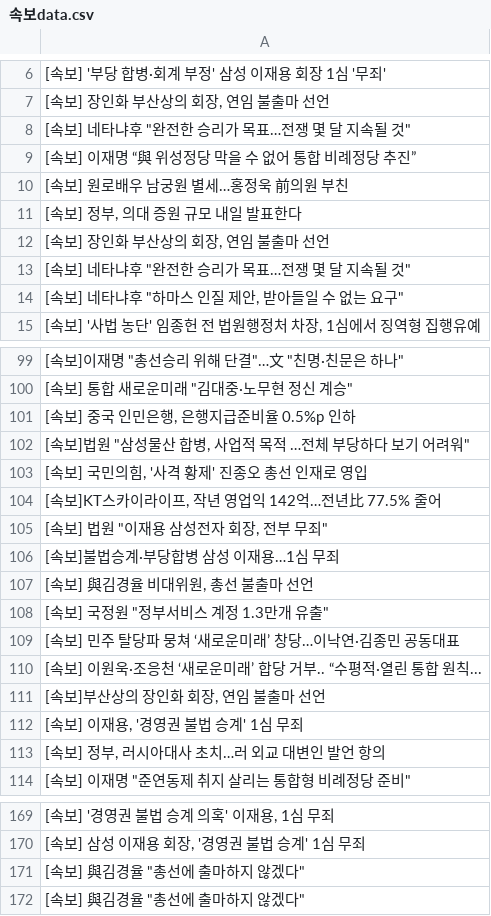
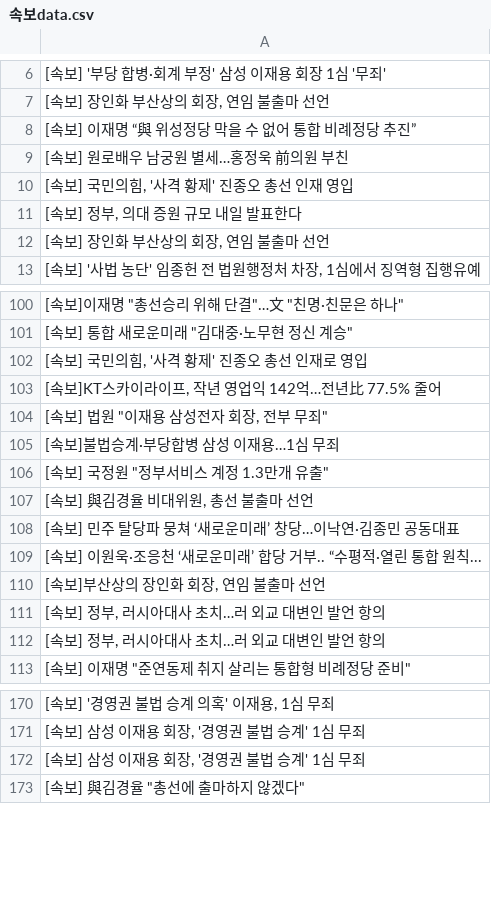
Before and after one commit to devopspark/GitNews, a CSV file: 속보data.csv, drawn as a sheet; only a part is shown, gaps mark what is left out; the diff covers the shown part only.

Commit message:
뉴스데이터 수집

```diff
--- a/속보data.csv
+++ b/속보data.csv
@@ -7,9 +7,7 @@
 "[속보] 장인화 부산상의 회장, 연임 불출마 선언"
-"[속보] 네타냐후 ""완전한 승리가 목표…전쟁 몇 달 지속될 것"""
 [속보] 이재명 “與 위성정당 막을 수 없어 통합 비례정당 추진”
 [속보] 원로배우 남궁원 별세…홍정욱 前의원 부친
+"[속보] 국민의힘, '사격 황제' 진종오 총선 인재 영입"
 "[속보] 정부, 의대 증원 규모 내일 발표한다"
 "[속보] 장인화 부산상의 회장, 연임 불출마 선언"
-"[속보] 네타냐후 ""완전한 승리가 목표…전쟁 몇 달 지속될 것"""
-"[속보] 네타냐후 ""하마스 인질 제안, 받아들일 수 없는 요구"""
 "[속보] '사법 농단' 임종헌 전 법원행정처 차장, 1심에서 징역형 집행유예"
@@ -100,4 +101,2 @@
 "[속보] 통합 새로운미래 ""김대중·노무현 정신 계승"""
-"[속보] 중국 인민은행, 은행지급준비율 0.5%p 인하"
-"[속보]법원 ""삼성물산 합병, 사업적 목적 …전체 부당하다 보기 어려워"""
 "[속보] 국민의힘, '사격 황제' 진종오 총선 인재로 영입"
@@ -106,4 +105,4 @@
 [속보]불법승계·부당합병 삼성 이재용…1심 무죄
+"[속보] 국정원 ""정부서비스 계정 1.3만개 유출"""
 "[속보] 與김경율 비대위원, 총선 불출마 선언"
-"[속보] 국정원 ""정부서비스 계정 1.3만개 유출"""
 [속보] 민주 탈당파 뭉쳐 ‘새로운미래’ 창당…이낙연·김종민 공동대표
@@ -111,3 +110,3 @@
 "[속보]부산상의 장인화 회장, 연임 불출마 선언"
-"[속보] 이재용, '경영권 불법 승계' 1심 무죄"
+"[속보] 정부, 러시아대사 초치…러 외교 대변인 발언 항의"
 "[속보] 정부, 러시아대사 초치…러 외교 대변인 발언 항의"
@@ -170,3 +171,3 @@
 "[속보] 삼성 이재용 회장, '경영권 불법 승계' 1심 무죄"
-"[속보] 與김경율 ""총선에 출마하지 않겠다"""
+"[속보] 삼성 이재용 회장, '경영권 불법 승계' 1심 무죄"
 "[속보] 與김경율 ""총선에 출마하지 않겠다"""
```
Also changed, not shown: 4 added rows, 3 removed rows, 1 moved row and 2 edited cells elsewhere in this file.
